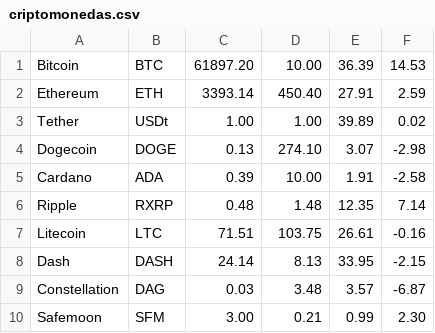
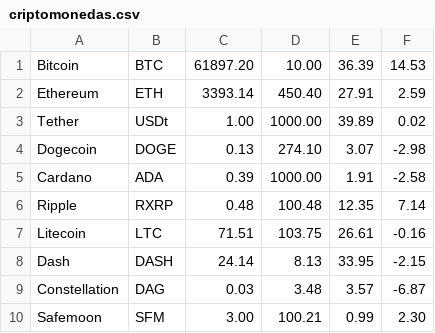
Before and after one commit to ssantialvarez/ejercicio1, a CSV file: src/criptomonedas.csv, drawn as a sheet.

```diff
--- a/src/criptomonedas.csv
+++ b/src/criptomonedas.csv
@@ -2,6 +2,6 @@ Bitcoin, BTC,61897.20,10.00,36.39,14.53
 Ethereum, ETH,3393.14,450.40,27.91,2.59
-Tether, USDt,1.00,1.00,39.89,0.02
+Tether, USDt,1.00,1000.00,39.89,0.02
 Dogecoin, DOGE,0.13,274.10,3.07,-2.98
-Cardano, ADA,0.39,10.00,1.91,-2.58
-Ripple, RXRP,0.48,1.48,12.35,7.14
+Cardano, ADA,0.39,1000.00,1.91,-2.58
+Ripple, RXRP,0.48,100.48,12.35,7.14
 Litecoin, LTC,71.51,103.75,26.61,-0.16
@@ -9,2 +9,2 @@ Dash, DASH,24.14,8.13,33.95,-2.15
 Constellation, DAG,0.03,3.48,3.57,-6.87
-Safemoon, SFM,3.00,0.21,0.99,2.30
+Safemoon, SFM,3.00,100.21,0.99,2.30
```
Also changed, not shown: src/transacciones_criptomonedas.csv, src/transacciones_transferencias.csv, 17 other files.
